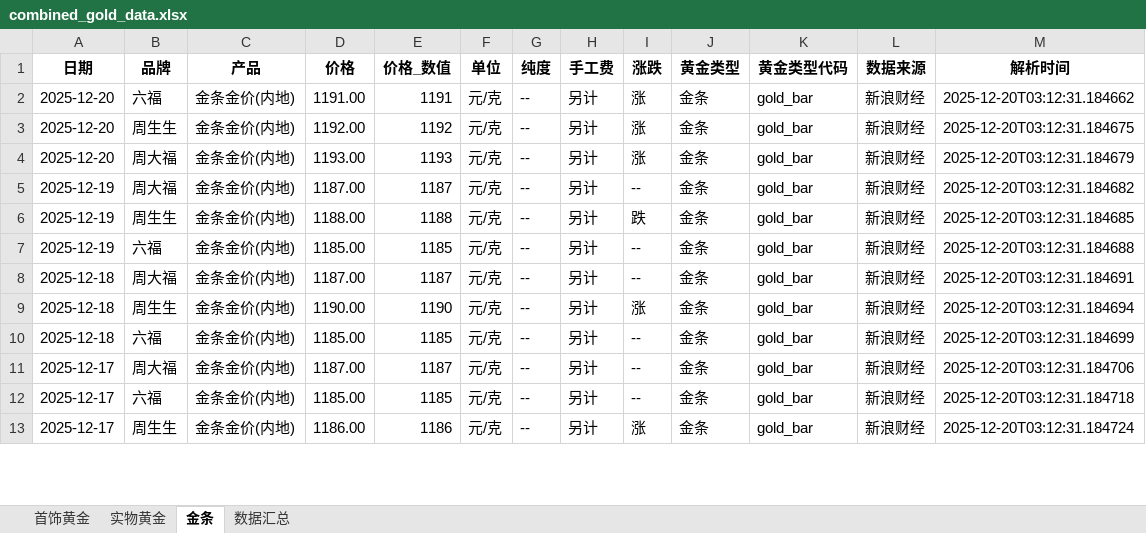
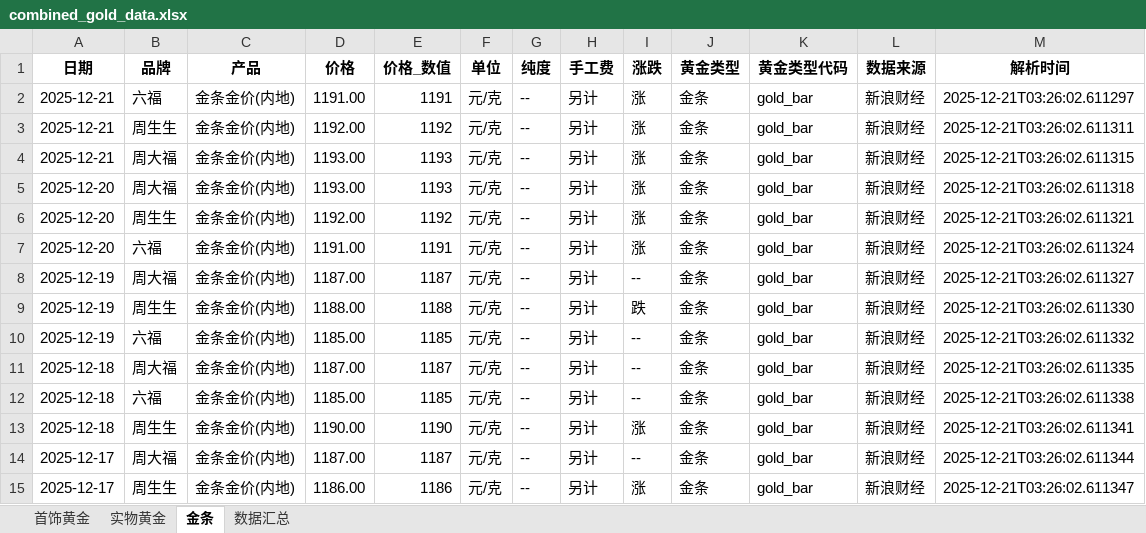
Before and after one commit to chengazhen/python-gold, an Excel workbook: combined_gold_data.xlsx, sheet 金条, drawn as a sheet; only a part is shown; values as stored, in another font and other column widths than the file's, no borders; removed rows and columns are numbered as before the commit, all else as after; the diff covers the shown part only; the diff names each change by its address in the sheet, - before the commit and + after, or states it on an @@ line.

```diff
--- a/combined_gold_data.xlsx (sheet 金条)
+++ b/combined_gold_data.xlsx (sheet 金条)
+row 2: 2025-12-21 | 六福 | 金条金价(内地) | 1191.00 | 1191 | 元/克 | -- | 另计 | 涨 | 金条 | gold_bar | 新浪财经 | 2025-12-21T03:26:02.611297
+row 3: 2025-12-21 | 周生生 | 金条金价(内地) | 1192.00 | 1192 | 元/克 | -- | 另计 | 涨 | 金条 | gold_bar | 新浪财经 | 2025-12-21T03:26:02.611311
+row 4: 2025-12-21 | 周大福 | 金条金价(内地) | 1193.00 | 1193 | 元/克 | -- | 另计 | 涨 | 金条 | gold_bar | 新浪财经 | 2025-12-21T03:26:02.611315
-B5 (品牌): 六福
+B5 (品牌): 周大福
-D5 (价格): 1191.00
+D5 (价格): 1193.00
-E5 (价格_数值): 1191
+E5 (价格_数值): 1193
-M5 (解析时间): 2025-12-20T03:12:31.184662
+M5 (解析时间): 2025-12-21T03:26:02.611318
-M6 (解析时间): 2025-12-20T03:12:31.184675
+M6 (解析时间): 2025-12-21T03:26:02.611321
-B7 (品牌): 周大福
+B7 (品牌): 六福
-D7 (价格): 1193.00
+D7 (价格): 1191.00
-E7 (价格_数值): 1193
+E7 (价格_数值): 1191
-M7 (解析时间): 2025-12-20T03:12:31.184679
+M7 (解析时间): 2025-12-21T03:26:02.611324
-M8 (解析时间): 2025-12-20T03:12:31.184682
+M8 (解析时间): 2025-12-21T03:26:02.611327
-M9 (解析时间): 2025-12-20T03:12:31.184685
+M9 (解析时间): 2025-12-21T03:26:02.611330
-M10 (解析时间): 2025-12-20T03:12:31.184688
+M10 (解析时间): 2025-12-21T03:26:02.611332
-M11 (解析时间): 2025-12-20T03:12:31.184691
+M11 (解析时间): 2025-12-21T03:26:02.611335
-B12 (品牌): 周生生
+B12 (品牌): 六福
-D12 (价格): 1190.00
+D12 (价格): 1185.00
-E12 (价格_数值): 1190
+E12 (价格_数值): 1185
-I12 (涨跌): 涨
+I12 (涨跌): --
-M12 (解析时间): 2025-12-20T03:12:31.184694
+M12 (解析时间): 2025-12-21T03:26:02.611338
-B13 (品牌): 六福
+B13 (品牌): 周生生
-D13 (价格): 1185.00
+D13 (价格): 1190.00
-E13 (价格_数值): 1185
+E13 (价格_数值): 1190
-I13 (涨跌): --
+I13 (涨跌): 涨
-M13 (解析时间): 2025-12-20T03:12:31.184699
+M13 (解析时间): 2025-12-21T03:26:02.611341
-M14 (解析时间): 2025-12-20T03:12:31.184706
+M14 (解析时间): 2025-12-21T03:26:02.611344
-row 12: 2025-12-17 | 六福 | 金条金价(内地) | 1185.00 | 1185 | 元/克 | -- | 另计 | -- | 金条 | gold_bar | 新浪财经 | 2025-12-20T03:12:31.184718
-M15 (解析时间): 2025-12-20T03:12:31.184724
+M15 (解析时间): 2025-12-21T03:26:02.611347
```
Also changed, not shown: 3 added rows, 5 removed rows and 83 edited cells elsewhere in this sheet, sheet 实物黄金, sheet 首饰黄金, sheet 数据汇总, gold_bar_latest.xlsx, jewelry_gold_latest.xlsx, 11 other files.
